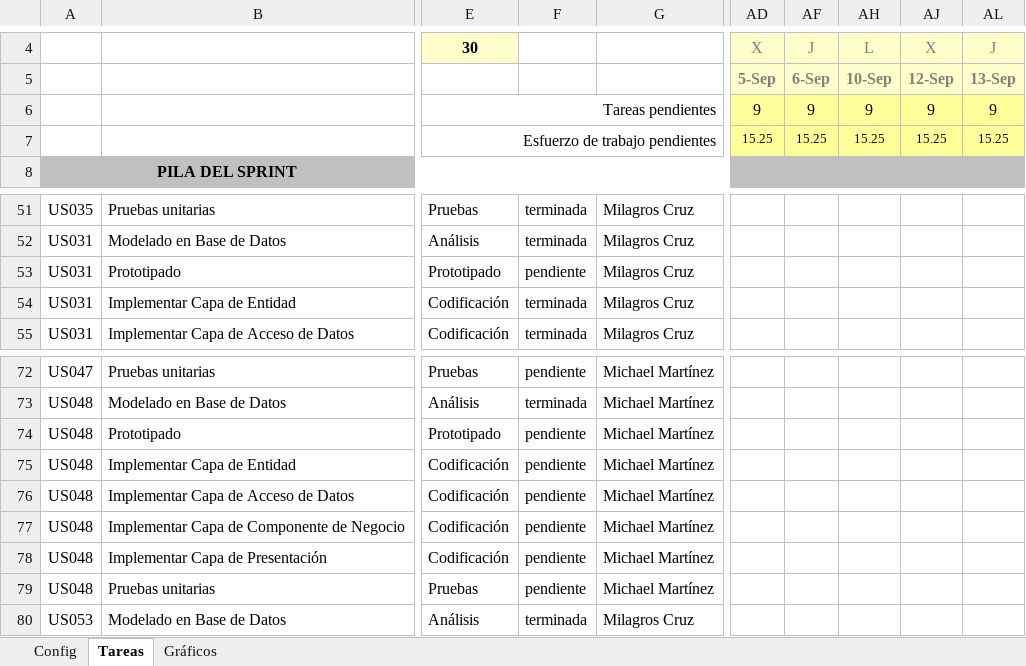
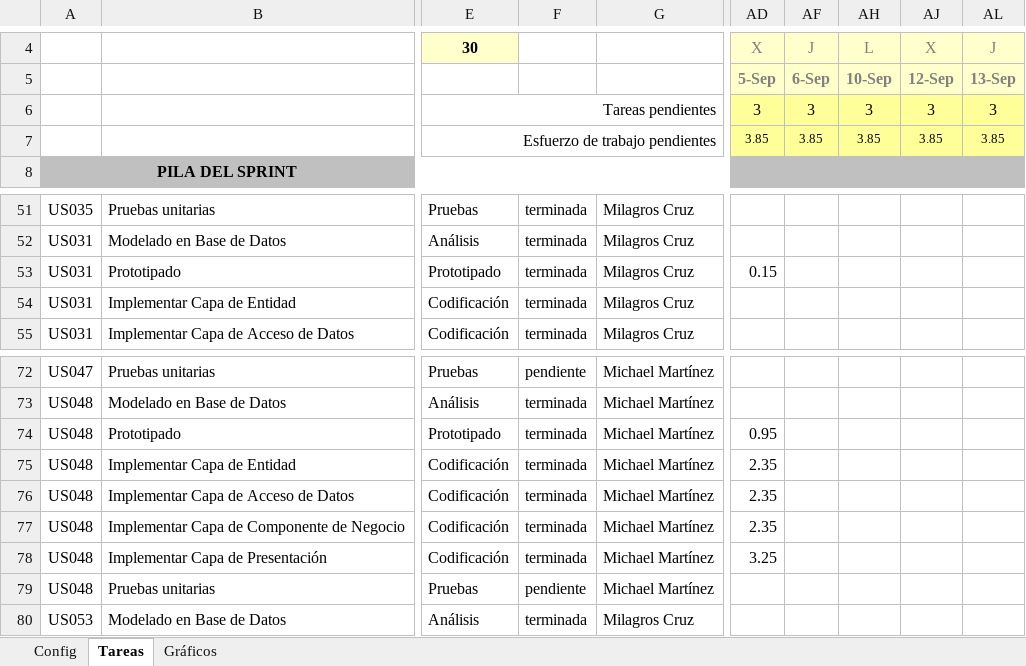
Before and after one commit to lokocharry/sisppafut, an Excel workbook: Documentos/SISPPAFUT - Sprint 4.xlsx, sheet Tareas, drawn as a sheet; only a part is shown, gaps mark what is left out; values as stored, in another font and other column widths than the file's, no borders; conditional formats not drawn; the diff names each change by its address in the sheet, - before the commit and + after, or states it on an @@ line.

Commit message:
Se ha actualizado el avance de las tareas en Sprint 4. Se ha actualizado el estado de avance en el cronograma del proyecto.

```diff
--- a/Documentos/SISPPAFUT - Sprint 4.xlsx (sheet Tareas)
+++ b/Documentos/SISPPAFUT - Sprint 4.xlsx (sheet Tareas)
-AD6: 9
+AD6: 3
-AF6: 9
+AF6: 3
-AH6: 9
+AH6: 3
-AJ6: 9
+AJ6: 3
-AL6: 9
+AL6: 3
-AD7: 15.25
+AD7: 3.85
-AF7: 15.25
+AF7: 3.85
-AH7: 15.25
+AH7: 3.85
-AJ7: 15.25
+AJ7: 3.85
-AL7: 15.25
+AL7: 3.85
-F53: pendiente
+F53: terminada
-AD53: (empty)
+AD53: 0.15
-F74:F78: pendiente
+F74:F78: terminada
-AD74: (empty)
+AD74: 0.95
-AD75:AD77: (empty)
+AD75:AD77: 2.35
-AD78: (empty)
+AD78: 3.25
```
Also changed, not shown: sheet Gráficos, hidden cells, charts or pictures, 1 other file.
